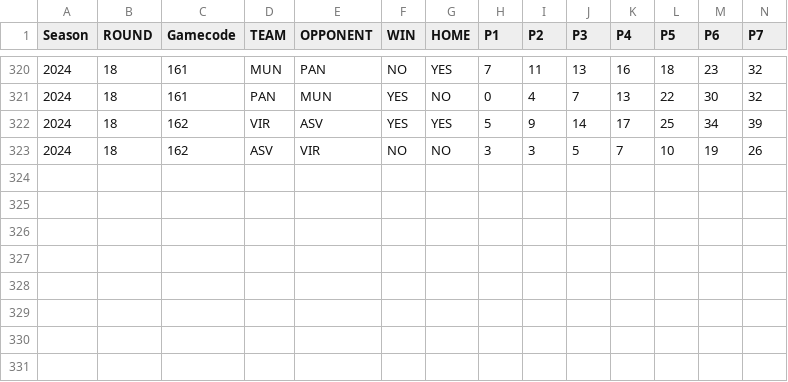
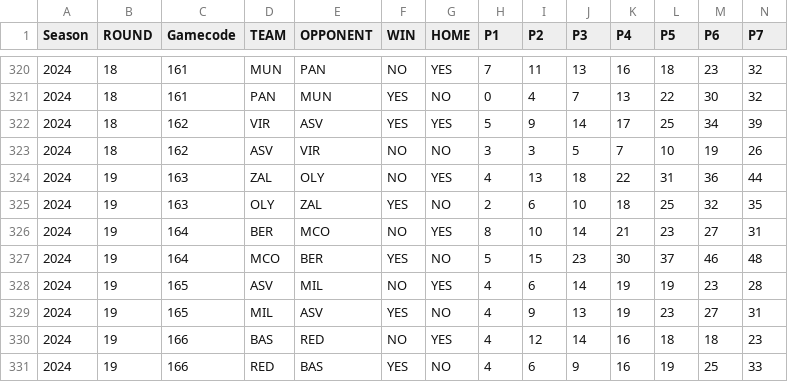
Before and after one commit to gpain1999/Euroleague_Eurocup_Analyses, a CSV file: datas/euroleague_evolscore_2024.csv, drawn as a sheet; only a part is shown, gaps mark what is left out; rows hold the shown columns only; the diff names each change by its address in the sheet, - before the commit and + after, or states it on an @@ line.

```diff
--- a/datas/euroleague_evolscore_2024.csv
+++ b/datas/euroleague_evolscore_2024.csv
+row 324: 2024 | 19 | 163 | ZAL | OLY | NO | YES | 4 | 13 | 18 | 22 | 31 | 36 | 44
+row 325: 2024 | 19 | 163 | OLY | ZAL | YES | NO | 2 | 6 | 10 | 18 | 25 | 32 | 35
+row 326: 2024 | 19 | 164 | BER | MCO | NO | YES | 8 | 10 | 14 | 21 | 23 | 27 | 31
+row 327: 2024 | 19 | 164 | MCO | BER | YES | NO | 5 | 15 | 23 | 30 | 37 | 46 | 48
+row 328: 2024 | 19 | 165 | ASV | MIL | NO | YES | 4 | 6 | 14 | 19 | 19 | 23 | 28
+row 329: 2024 | 19 | 165 | MIL | ASV | YES | NO | 4 | 9 | 13 | 19 | 23 | 27 | 31
+row 330: 2024 | 19 | 166 | BAS | RED | NO | YES | 4 | 12 | 14 | 16 | 18 | 18 | 23
+row 331: 2024 | 19 | 166 | RED | BAS | YES | NO | 4 | 6 | 9 | 16 | 19 | 25 | 33
```
Also changed, not shown: datas/euroleague_gs_2024.csv, 2 other files.
